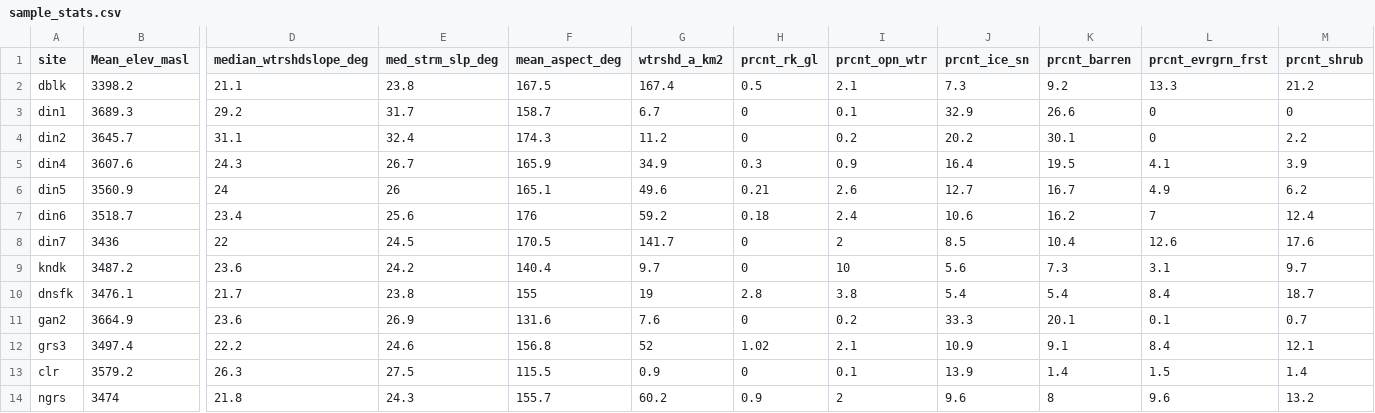
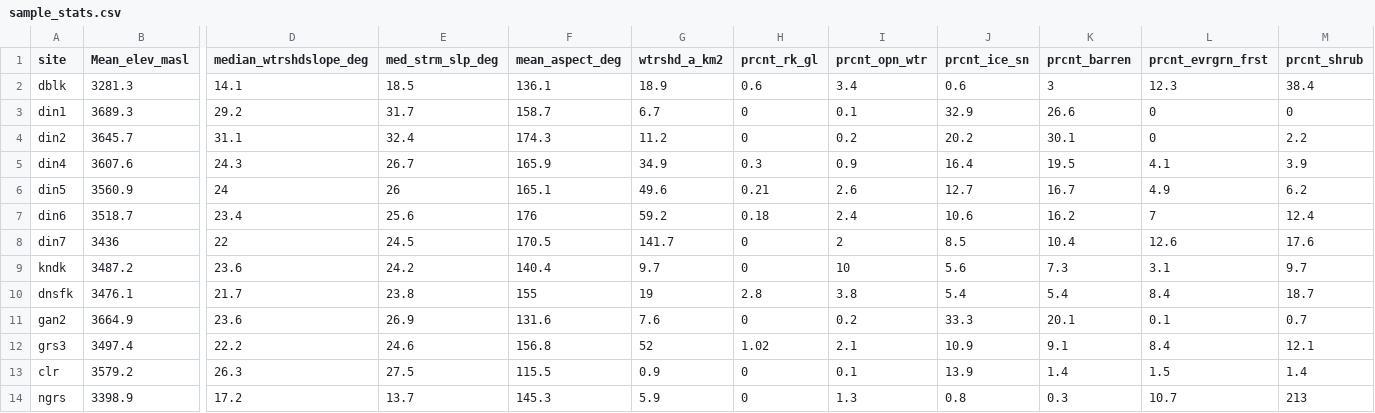
Before and after one commit to anna-bergstrom/wind_rivers, a CSV file: sample_stats.csv, drawn as a sheet; only a part is shown, gaps mark what is left out; removed rows and columns are numbered as before the commit, all else as after; rows hold the shown columns only; the diff covers the shown part only; the diff names each change by its address in the sheet, - before the commit and + after, or states it on an @@ line.

Commit message:
added in code to calculate mean weekly air temp from the baro logger placed in the watershed and to pull the dinwoody creek data and calculate mean weekly flow and append those to the obs dataset that will go into the ssn

```diff
--- a/sample_stats.csv
+++ b/sample_stats.csv
-B2 (Mean_elev_masl): 3398.2
+B2 (Mean_elev_masl): 3281.3
-D2 (median_wtrshdslope_deg): 21.1
+D2 (median_wtrshdslope_deg): 14.1
-E2 (med_strm_slp_deg): 23.8
+E2 (med_strm_slp_deg): 18.5
-F2 (mean_aspect_deg): 167.5
+F2 (mean_aspect_deg): 136.1
-G2 (wtrshd_a_km2): 167.4
+G2 (wtrshd_a_km2): 18.9
-H2 (prcnt_rk_gl): 0.5
+H2 (prcnt_rk_gl): 0.6
-I2 (prcnt_opn_wtr): 2.1
+I2 (prcnt_opn_wtr): 3.4
-J2 (prcnt_ice_sn): 7.3
+J2 (prcnt_ice_sn): 0.6
-K2 (prcnt_barren): 9.2
+K2 (prcnt_barren): 3
-L2 (prcnt_evrgrn_frst): 13.3
+L2 (prcnt_evrgrn_frst): 12.3
-M2 (prcnt_shrub): 21.2
+M2 (prcnt_shrub): 38.4
-row 14: ngrs | 3474 | 21.8 | 24.3 | 155.7 | 60.2 | 0.9 | 2 | 9.6 | 8 | 9.6 | 13.2
+row 14: ngrs | 3398.9 | 17.2 | 13.7 | 145.3 | 5.9 | 0 | 1.3 | 0.8 | 0.3 | 10.7 | 213
```
Also changed, not shown: 9 edited cells elsewhere in this file, 1 other file.
